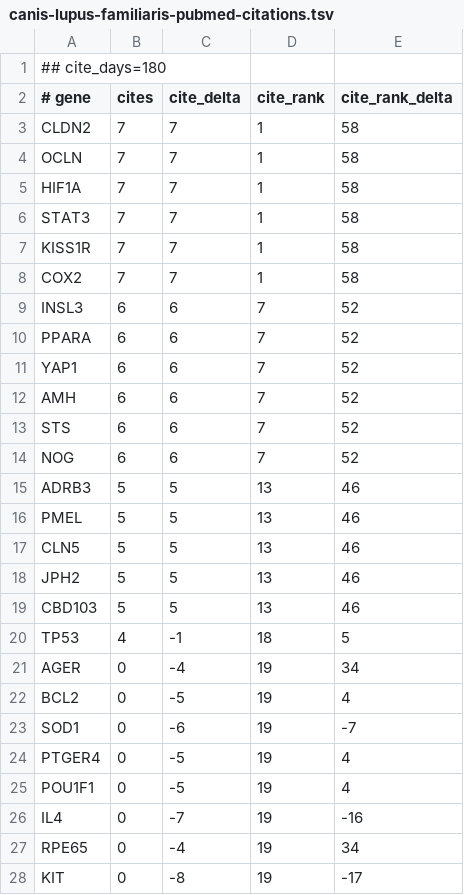
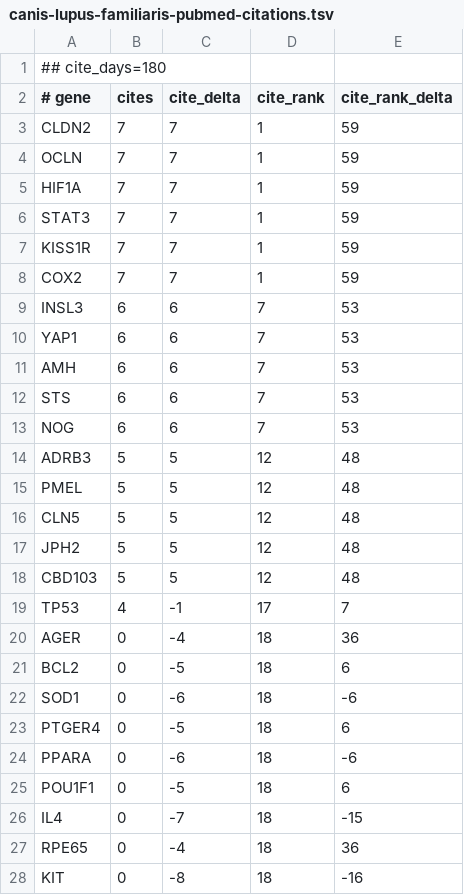
Before and after one commit to broadinstitute/gene-hints, a TSV file: data/canis-lupus-familiaris-pubmed-citations.tsv, drawn as a sheet; only a part is shown; the diff covers the shown part only.

```diff
--- a/data/canis-lupus-familiaris-pubmed-citations.tsv
+++ b/data/canis-lupus-familiaris-pubmed-citations.tsv
@@ -2,27 +2,27 @@
 # gene	cites	cite_delta	cite_rank	cite_rank_delta
-CLDN2	7	7	1	58
-OCLN	7	7	1	58
-HIF1A	7	7	1	58
-STAT3	7	7	1	58
-KISS1R	7	7	1	58
-COX2	7	7	1	58
-INSL3	6	6	7	52
-PPARA	6	6	7	52
-YAP1	6	6	7	52
-AMH	6	6	7	52
-STS	6	6	7	52
-NOG	6	6	7	52
-ADRB3	5	5	13	46
-PMEL	5	5	13	46
-CLN5	5	5	13	46
-JPH2	5	5	13	46
-CBD103	5	5	13	46
-TP53	4	-1	18	5
-AGER	0	-4	19	34
-BCL2	0	-5	19	4
-SOD1	0	-6	19	-7
-PTGER4	0	-5	19	4
-POU1F1	0	-5	19	4
-IL4	0	-7	19	-16
-RPE65	0	-4	19	34
-KIT	0	-8	19	-17
+CLDN2	7	7	1	59
+OCLN	7	7	1	59
+HIF1A	7	7	1	59
+STAT3	7	7	1	59
+KISS1R	7	7	1	59
+COX2	7	7	1	59
+INSL3	6	6	7	53
+YAP1	6	6	7	53
+AMH	6	6	7	53
+STS	6	6	7	53
+NOG	6	6	7	53
+ADRB3	5	5	12	48
+PMEL	5	5	12	48
+CLN5	5	5	12	48
+JPH2	5	5	12	48
+CBD103	5	5	12	48
+TP53	4	-1	17	7
+AGER	0	-4	18	36
+BCL2	0	-5	18	6
+SOD1	0	-6	18	-6
+PTGER4	0	-5	18	6
+PPARA	0	-6	18	-6
+POU1F1	0	-5	18	6
+IL4	0	-7	18	-15
+RPE65	0	-4	18	36
+KIT	0	-8	18	-16
```
Also changed, not shown: 98 edited cells elsewhere in this file, data/homo-sapiens-gene-hints.tsv, data/mus-musculus-pubmed-citations.tsv, 1 other file.
